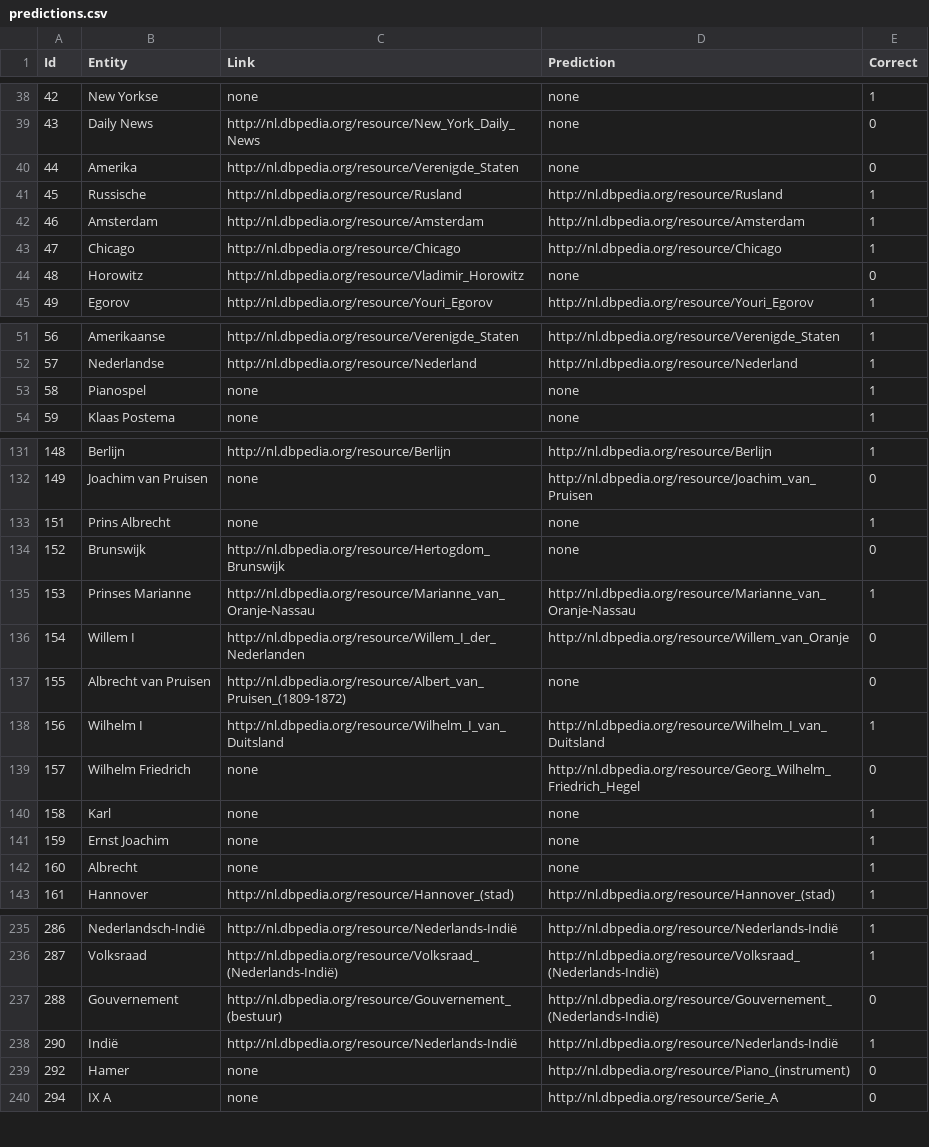
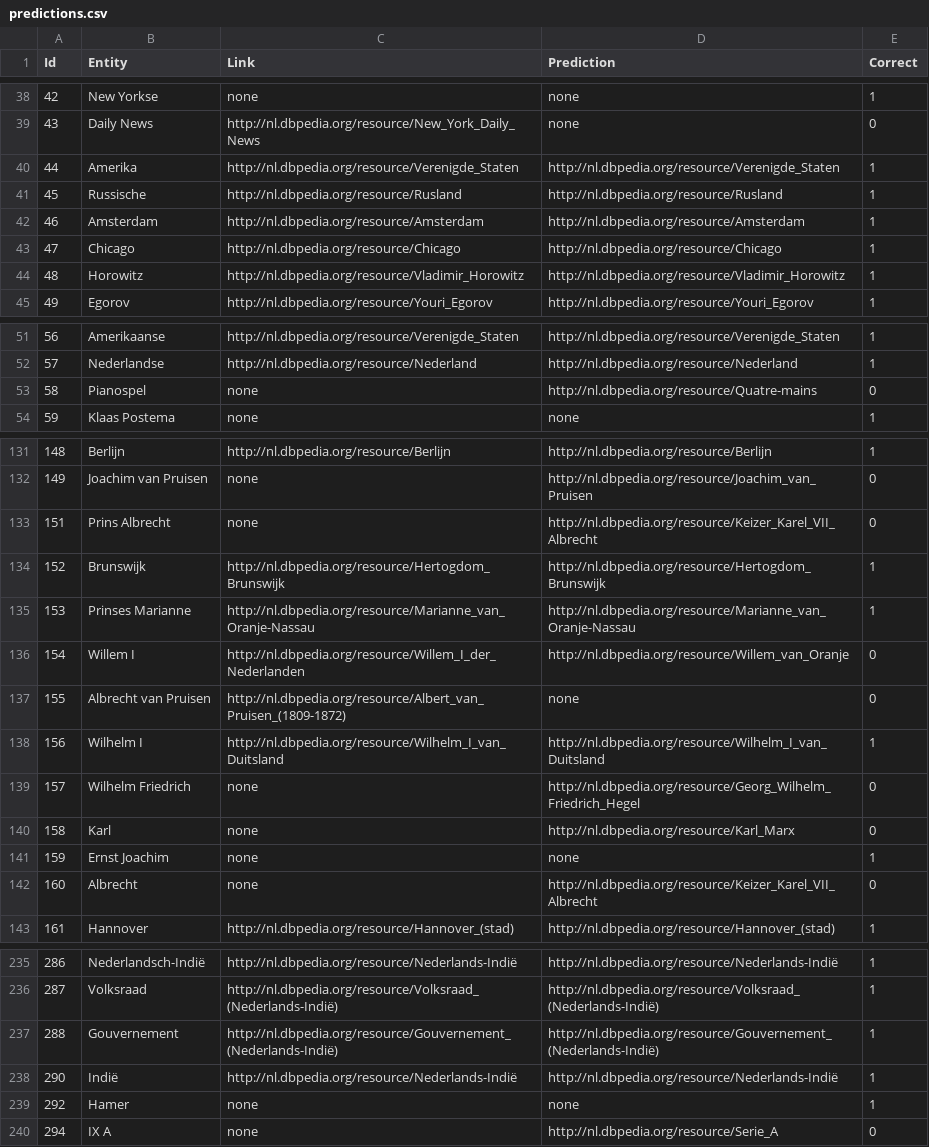
Before and after one commit to KBNLresearch/dac-web, a CSV file: predictions.csv, drawn as a sheet; only a part is shown, gaps mark what is left out; the diff covers the shown part only.

```diff
--- a/predictions.csv
+++ b/predictions.csv
@@ -39,3 +39,3 @@ Id	Entity	Link	Prediction	Correct
 43	Daily News	http://nl.dbpedia.org/resource/New_York_Daily_News	none	0	
-44	Amerika	http://nl.dbpedia.org/resource/Verenigde_Staten	none	0	
+44	Amerika	http://nl.dbpedia.org/resource/Verenigde_Staten	http://nl.dbpedia.org/resource/Verenigde_Staten	1	
 45	Russische	http://nl.dbpedia.org/resource/Rusland	http://nl.dbpedia.org/resource/Rusland	1	
@@ -43,3 +43,3 @@ Id	Entity	Link	Prediction	Correct
 47	Chicago	http://nl.dbpedia.org/resource/Chicago	http://nl.dbpedia.org/resource/Chicago	1	
-48	Horowitz	http://nl.dbpedia.org/resource/Vladimir_Horowitz	none	0	
+48	Horowitz	http://nl.dbpedia.org/resource/Vladimir_Horowitz	http://nl.dbpedia.org/resource/Vladimir_Horowitz	1	
 49	Egorov	http://nl.dbpedia.org/resource/Youri_Egorov	http://nl.dbpedia.org/resource/Youri_Egorov	1	
@@ -52,3 +52,3 @@ Id	Entity	Link	Prediction	Correct
 57	Nederlandse	http://nl.dbpedia.org/resource/Nederland	http://nl.dbpedia.org/resource/Nederland	1	
-58	Pianospel	none	none	1	
+58	Pianospel	none	http://nl.dbpedia.org/resource/Quatre-mains	0	
 59	Klaas Postema	none	none	1	
@@ -132,4 +132,4 @@ Id	Entity	Link	Prediction	Correct
 149	Joachim van Pruisen	none	http://nl.dbpedia.org/resource/Joachim_van_Pruisen	0	
-151	Prins Albrecht	none	none	1	
-152	Brunswijk	http://nl.dbpedia.org/resource/Hertogdom_Brunswijk	none	0	
+151	Prins Albrecht	none	http://nl.dbpedia.org/resource/Keizer_Karel_VII_Albrecht	0	
+152	Brunswijk	http://nl.dbpedia.org/resource/Hertogdom_Brunswijk	http://nl.dbpedia.org/resource/Hertogdom_Brunswijk	1	
 153	Prinses Marianne	http://nl.dbpedia.org/resource/Marianne_van_Oranje-Nassau	http://nl.dbpedia.org/resource/Marianne_van_Oranje-Nassau	1	
@@ -139,5 +139,5 @@ Id	Entity	Link	Prediction	Correct
 157	Wilhelm Friedrich	none	http://nl.dbpedia.org/resource/Georg_Wilhelm_Friedrich_Hegel	0	
-158	Karl	none	none	1	
+158	Karl	none	http://nl.dbpedia.org/resource/Karl_Marx	0	
 159	Ernst Joachim	none	none	1	
-160	Albrecht	none	none	1	
+160	Albrecht	none	http://nl.dbpedia.org/resource/Keizer_Karel_VII_Albrecht	0	
 161	Hannover	http://nl.dbpedia.org/resource/Hannover_(stad)	http://nl.dbpedia.org/resource/Hannover_(stad)	1	
@@ -236,5 +236,5 @@ Id	Entity	Link	Prediction	Correct
 287	Volksraad	http://nl.dbpedia.org/resource/Volksraad_(Nederlands-Indië)	http://nl.dbpedia.org/resource/Volksraad_(Nederlands-Indië)	1	
-288	Gouvernement	http://nl.dbpedia.org/resource/Gouvernement_(bestuur)	http://nl.dbpedia.org/resource/Gouvernement_(Nederlands-Indië)	0	
+288	Gouvernement	http://nl.dbpedia.org/resource/Gouvernement_(Nederlands-Indië)	http://nl.dbpedia.org/resource/Gouvernement_(Nederlands-Indië)	1	
 290	Indië	http://nl.dbpedia.org/resource/Nederlands-Indië	http://nl.dbpedia.org/resource/Nederlands-Indië	1	
-292	Hamer	none	http://nl.dbpedia.org/resource/Piano_(instrument)	0	
+292	Hamer	none	none	1	
 294	IX A	none	http://nl.dbpedia.org/resource/Serie_A	0	
```
Also changed, not shown: 13 edited cells elsewhere in this file, 3 other files.
